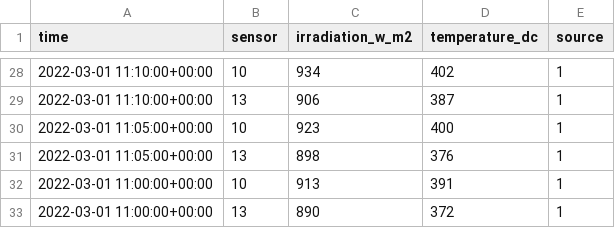
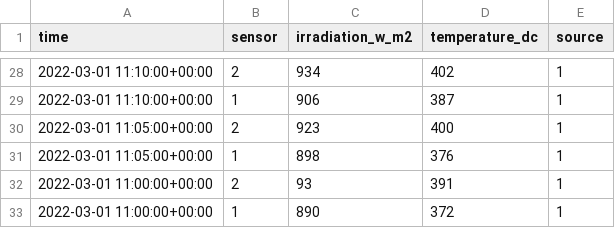
Before and after one commit to Som-Energia/plantmonitor, a CSV file: test_data/clean_sensorirradiation_registry__base.csv, drawn as a sheet; only a part is shown, gaps mark what is left out; the diff covers the shown part only.

```diff
--- a/test_data/clean_sensorirradiation_registry__base.csv
+++ b/test_data/clean_sensorirradiation_registry__base.csv
@@ -28,6 +28,6 @@ time;sensor;irradiation_w_m2;temperature_dc;source
-2022-03-01 11:10:00+00:00;10;934;402;1
-2022-03-01 11:10:00+00:00;13;906;387;1
-2022-03-01 11:05:00+00:00;10;923;400;1
-2022-03-01 11:05:00+00:00;13;898;376;1
-2022-03-01 11:00:00+00:00;10;913;391;1
-2022-03-01 11:00:00+00:00;13;890;372;1
+2022-03-01 11:10:00+00:00;2;934;402;1
+2022-03-01 11:10:00+00:00;1;906;387;1
+2022-03-01 11:05:00+00:00;2;923;400;1
+2022-03-01 11:05:00+00:00;1;898;376;1
+2022-03-01 11:00:00+00:00;2;93;391;1
+2022-03-01 11:00:00+00:00;1;890;372;1
```
Also changed, not shown: 6 added rows, 6 removed rows and 20 edited cells elsewhere in this file, test_data/sensorirradiationregistry_factory_case1.csv, test_data/update_bucketed_sensorirradiation_registry__base.csv, 5 other files.
